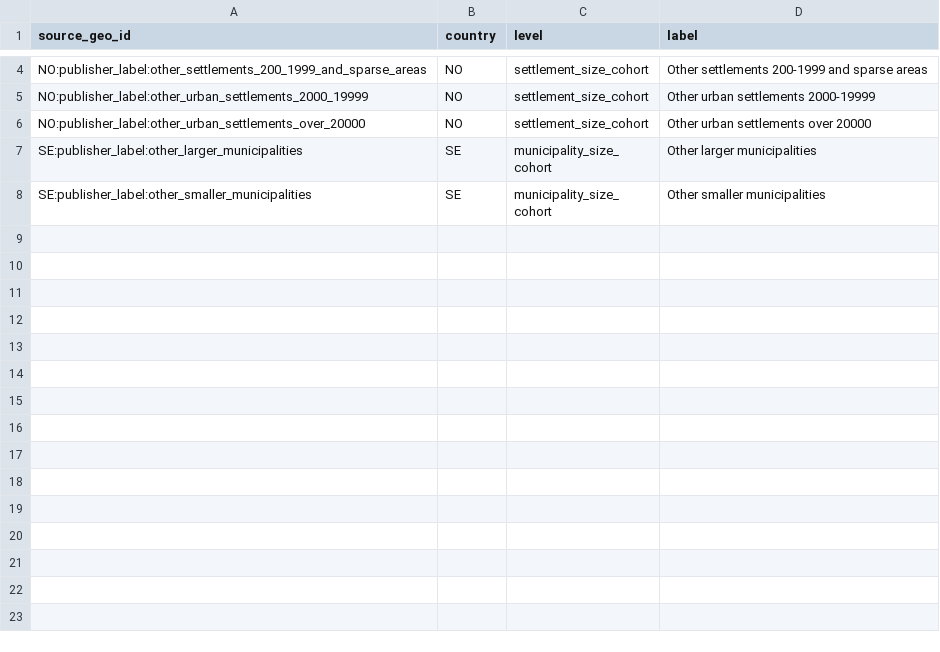
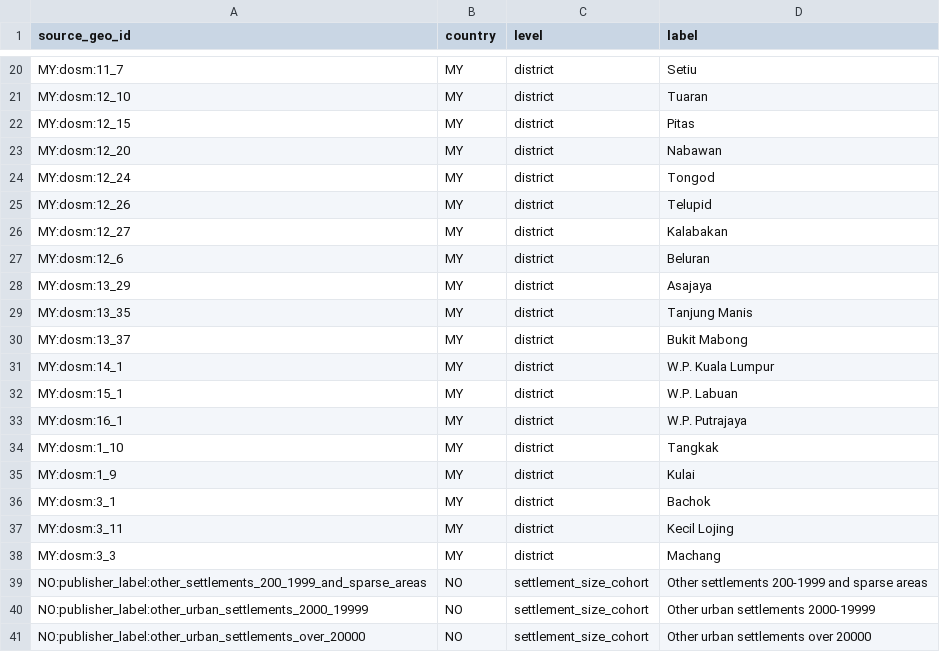
Before and after one commit to Goaskbid/nestlyzer, a CSV file: build/source/context/unresolved_associations.csv, drawn as a sheet; only a part is shown, gaps mark what is left out; the shorter side is filled out with more unchanged rows; the diff covers the shown part only; the diff names each change by its address in the sheet, - before the commit and + after, or states it on an @@ line.

```diff
--- a/build/source/context/unresolved_associations.csv
+++ b/build/source/context/unresolved_associations.csv
+row 20: MY:dosm:11_7 | MY | district | Setiu
+row 21: MY:dosm:12_10 | MY | district | Tuaran
+row 22: MY:dosm:12_15 | MY | district | Pitas
+row 23: MY:dosm:12_20 | MY | district | Nabawan
+row 24: MY:dosm:12_24 | MY | district | Tongod
+row 25: MY:dosm:12_26 | MY | district | Telupid
+row 26: MY:dosm:12_27 | MY | district | Kalabakan
+row 27: MY:dosm:12_6 | MY | district | Beluran
+row 28: MY:dosm:13_29 | MY | district | Asajaya
+row 29: MY:dosm:13_35 | MY | district | Tanjung Manis
+row 30: MY:dosm:13_37 | MY | district | Bukit Mabong
+row 31: MY:dosm:14_1 | MY | district | W.P. Kuala Lumpur
+row 32: MY:dosm:15_1 | MY | district | W.P. Labuan
+row 33: MY:dosm:16_1 | MY | district | W.P. Putrajaya
+row 34: MY:dosm:1_10 | MY | district | Tangkak
+row 35: MY:dosm:1_9 | MY | district | Kulai
+row 36: MY:dosm:3_1 | MY | district | Bachok
+row 37: MY:dosm:3_11 | MY | district | Kecil Lojing
+row 38: MY:dosm:3_3 | MY | district | Machang
```
Also changed, not shown: 16 added rows elsewhere in this file, docs/master/field_coverage.csv, docs/master/unresolved_geographies.csv, 39 other files.
